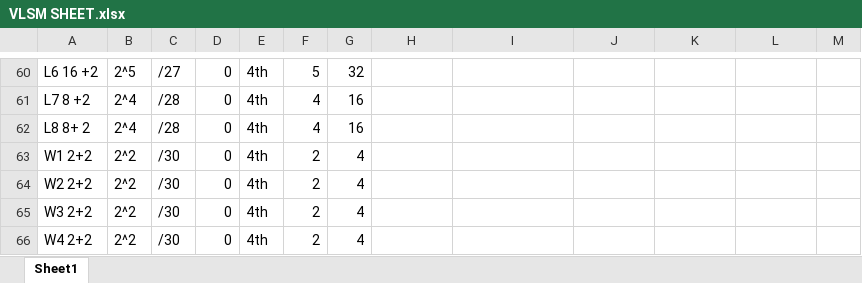
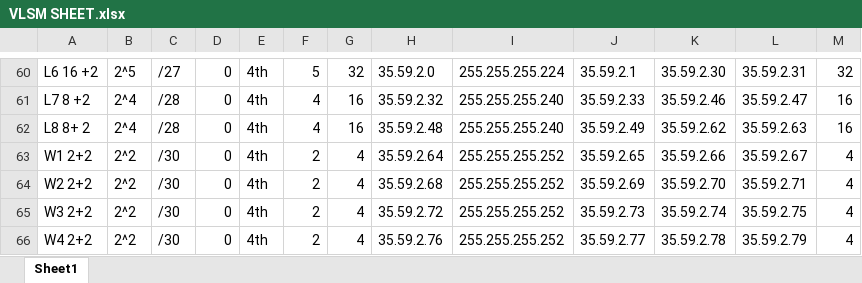
Before and after one commit to S1ngularty/Networking, an Excel workbook: VLSM SHEET.xlsx, sheet Sheet1, drawn as a sheet; only a part is shown, gaps mark what is left out; values as stored, in another font and other column widths than the file's, no borders; the diff covers the shown part only; the diff names each change by its address in the sheet, - before the commit and + after, or states it on an @@ line.

```diff
--- a/VLSM SHEET.xlsx (sheet Sheet1)
+++ b/VLSM SHEET.xlsx (sheet Sheet1)
-H60: (empty)
+H60: 35.59.2.0
-I60: (empty)
+I60: 255.255.255.224
-J60: (empty)
+J60: 35.59.2.1
-K60: (empty)
+K60: 35.59.2.30
-L60: (empty)
+L60: 35.59.2.31
-M60: (empty)
+M60: 32
-H61: (empty)
+H61: 35.59.2.32
-I61:I62: (empty)
+I61:I62: 255.255.255.240
-J61: (empty)
+J61: 35.59.2.33
-K61: (empty)
+K61: 35.59.2.46
-L61: (empty)
+L61: 35.59.2.47
-M61:M62: (empty)
+M61:M62: 16
-H62: (empty)
+H62: 35.59.2.48
-J62: (empty)
+J62: 35.59.2.49
-K62: (empty)
+K62: 35.59.2.62
-L62: (empty)
+L62: 35.59.2.63
-H63: (empty)
+H63: 35.59.2.64
-I63:I66: (empty)
+I63:I66: 255.255.255.252
-J63: (empty)
+J63: 35.59.2.65
-K63: (empty)
+K63: 35.59.2.66
-L63: (empty)
+L63: 35.59.2.67
-M63:M66: (empty)
+M63:M66: 4
-H64: (empty)
+H64: 35.59.2.68
-J64: (empty)
+J64: 35.59.2.69
-K64: (empty)
+K64: 35.59.2.70
-L64: (empty)
+L64: 35.59.2.71
-H65: (empty)
+H65: 35.59.2.72
-J65: (empty)
+J65: 35.59.2.73
-K65: (empty)
+K65: 35.59.2.74
-L65: (empty)
+L65: 35.59.2.75
-H66: (empty)
+H66: 35.59.2.76
-J66: (empty)
+J66: 35.59.2.77
-K66: (empty)
+K66: 35.59.2.78
-L66: (empty)
+L66: 35.59.2.79
```
Also changed, not shown: 1 added row and 32 edited cells elsewhere in this sheet.
